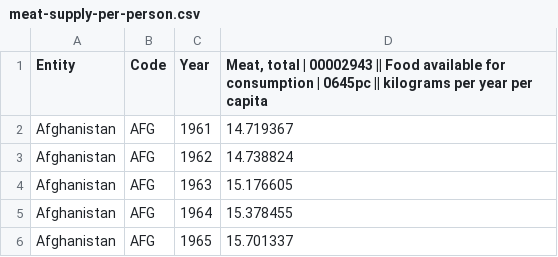
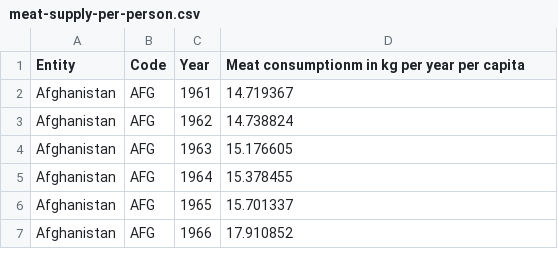
Before and after one commit to HarisFetic/Lebenserwartungs-Rechner-Projekt, a CSV file: sven/data/meat-supply-per-person.csv, drawn as a sheet; only a part is shown; the shorter side is filled out with more unchanged rows.

```diff
--- a/sven/data/meat-supply-per-person.csv
+++ b/sven/data/meat-supply-per-person.csv
@@ -1,2 +1,2 @@
-Entity,Code,Year,"Meat, total | 00002943 || Food available for consumption | 0645pc || kilograms per year per capita"
+Entity,Code,Year,"Meat consumptionm in kg per year per capita"
 Afghanistan,AFG,1961,14.719367
```
Also changed, not shown: sven/data/gdp.csv, sven/data/obesity.csv, 13 other files.
